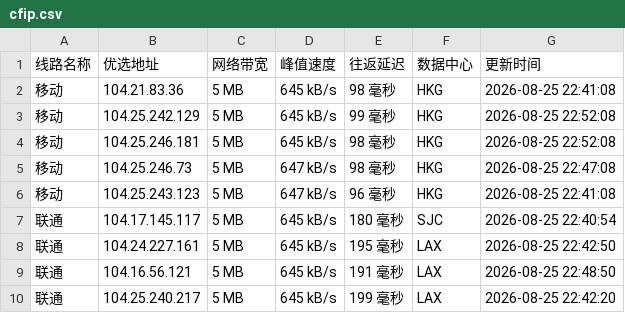
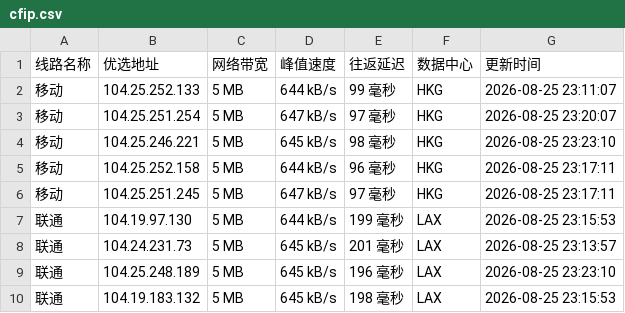
Before and after one commit to weizhe940605/cfipv4db, a CSV file: cfip.csv, drawn as a sheet; only a part is shown; the diff covers the shown part only.

```diff
--- a/cfip.csv
+++ b/cfip.csv
@@ -1,10 +1,10 @@
 线路名称,优选地址,网络带宽,峰值速度,往返延迟,数据中心,更新时间
-移动,104.21.83.36,5 MB,645 kB/s,98 毫秒,HKG,2026-08-25 22:41:08
-移动,104.25.242.129,5 MB,645 kB/s,99 毫秒,HKG,2026-08-25 22:52:08
-移动,104.25.246.181,5 MB,645 kB/s,98 毫秒,HKG,2026-08-25 22:52:08
-移动,104.25.246.73,5 MB,647 kB/s,98 毫秒,HKG,2026-08-25 22:47:08
-移动,104.25.243.123,5 MB,647 kB/s,96 毫秒,HKG,2026-08-25 22:41:08
-联通,104.17.145.117,5 MB,645 kB/s,180 毫秒,SJC,2026-08-25 22:40:54
-联通,104.24.227.161,5 MB,645 kB/s,195 毫秒,LAX,2026-08-25 22:42:50
-联通,104.16.56.121,5 MB,645 kB/s,191 毫秒,LAX,2026-08-25 22:48:50
-联通,104.25.240.217,5 MB,645 kB/s,199 毫秒,LAX,2026-08-25 22:42:20
+移动,104.25.252.133,5 MB,644 kB/s,99 毫秒,HKG,2026-08-25 23:11:07
+移动,104.25.251.254,5 MB,647 kB/s,97 毫秒,HKG,2026-08-25 23:20:07
+移动,104.25.246.221,5 MB,645 kB/s,98 毫秒,HKG,2026-08-25 23:23:10
+移动,104.25.252.158,5 MB,644 kB/s,96 毫秒,HKG,2026-08-25 23:17:11
+移动,104.25.251.245,5 MB,647 kB/s,97 毫秒,HKG,2026-08-25 23:17:11
+联通,104.19.97.130,5 MB,644 kB/s,199 毫秒,LAX,2026-08-25 23:15:53
+联通,104.24.231.73,5 MB,645 kB/s,201 毫秒,LAX,2026-08-25 23:13:57
+联通,104.25.248.189,5 MB,645 kB/s,196 毫秒,LAX,2026-08-25 23:23:10
+联通,104.19.183.132,5 MB,645 kB/s,198 毫秒,LAX,2026-08-25 23:15:53
```
Also changed, not shown: 24 edited cells elsewhere in this file, 1 other file.
